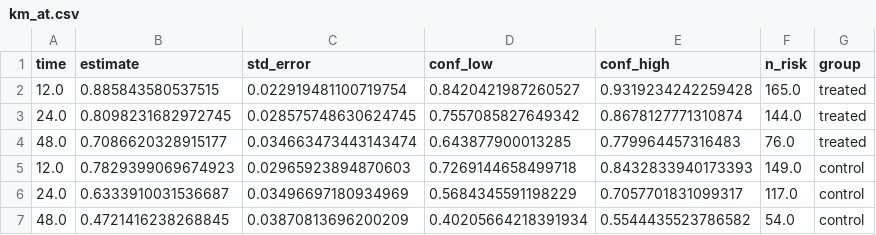
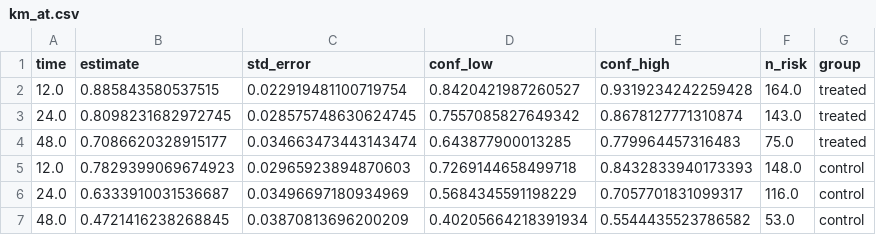
Before and after one commit to mizuy/statract, a CSV file: docs/examples/assets/cox_retinopathy/km_at.csv, drawn as a sheet.

```diff
--- a/docs/examples/assets/cox_retinopathy/km_at.csv
+++ b/docs/examples/assets/cox_retinopathy/km_at.csv
@@ -1,7 +1,7 @@
 time,estimate,std_error,conf_low,conf_high,n_risk,group
-12.0,0.885843580537515,0.022919481100719754,0.8420421987260527,0.9319234242259428,165.0,treated
-24.0,0.8098231682972745,0.028575748630624745,0.7557085827649342,0.8678127771310874,144.0,treated
-48.0,0.7086620328915177,0.034663473443143474,0.643877900013285,0.779964457316483,76.0,treated
-12.0,0.7829399069674923,0.02965923894870603,0.7269144658499718,0.8432833940173393,149.0,control
-24.0,0.6333910031536687,0.03496697180934969,0.5684345591198229,0.7057701831099317,117.0,control
-48.0,0.4721416238268845,0.03870813696200209,0.40205664218391934,0.5544435523786582,54.0,control
+12.0,0.885843580537515,0.022919481100719754,0.8420421987260527,0.9319234242259428,164.0,treated
+24.0,0.8098231682972745,0.028575748630624745,0.7557085827649342,0.8678127771310874,143.0,treated
+48.0,0.7086620328915177,0.034663473443143474,0.643877900013285,0.779964457316483,75.0,treated
+12.0,0.7829399069674923,0.02965923894870603,0.7269144658499718,0.8432833940173393,148.0,control
+24.0,0.6333910031536687,0.03496697180934969,0.5684345591198229,0.7057701831099317,116.0,control
+48.0,0.4721416238268845,0.03870813696200209,0.40205664218391934,0.5544435523786582,53.0,control
```
Also changed, not shown: docs/examples/assets/aft_rotterdam/km_at.csv, docs/examples/assets/cif_pbc/cif_death_at.csv, 11 other files.
